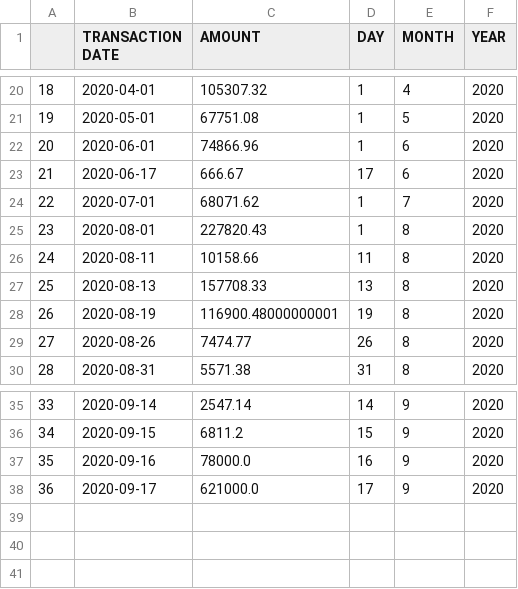
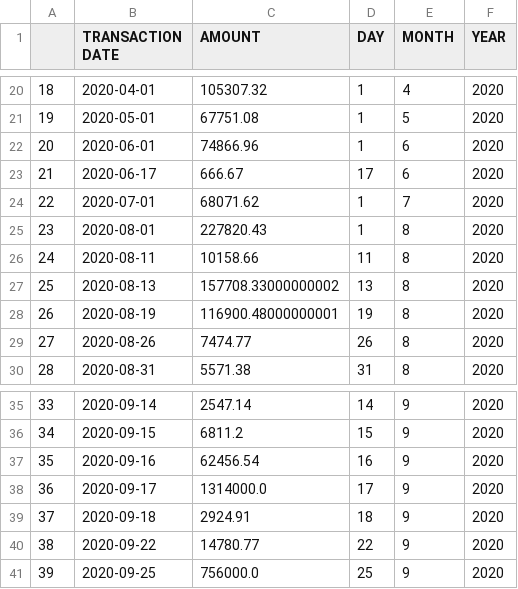
Before and after one commit to Ram-Ramadoss/catch-22, a CSV file: data/processed-data/support_cont_bydate.csv, drawn as a sheet; only a part is shown, gaps mark what is left out.

```diff
--- a/data/processed-data/support_cont_bydate.csv
+++ b/data/processed-data/support_cont_bydate.csv
@@ -26,3 +26,3 @@
 24,2020-08-11,10158.66,11,8,2020
-25,2020-08-13,157708.33,13,8,2020
+25,2020-08-13,157708.33000000002,13,8,2020
 26,2020-08-19,116900.48000000001,19,8,2020
@@ -36,3 +36,6 @@
 34,2020-09-15,6811.2,15,9,2020
-35,2020-09-16,78000.0,16,9,2020
-36,2020-09-17,621000.0,17,9,2020
+35,2020-09-16,62456.54,16,9,2020
+36,2020-09-17,1314000.0,17,9,2020
+37,2020-09-18,2924.91,18,9,2020
+38,2020-09-22,14780.77,22,9,2020
+39,2020-09-25,756000.0,25,9,2020
```
Also changed, not shown: data/processed-data/oppose_cont_bydate.csv, data/processed-data/oppose_cont_byterms.csv, 9 other files.
